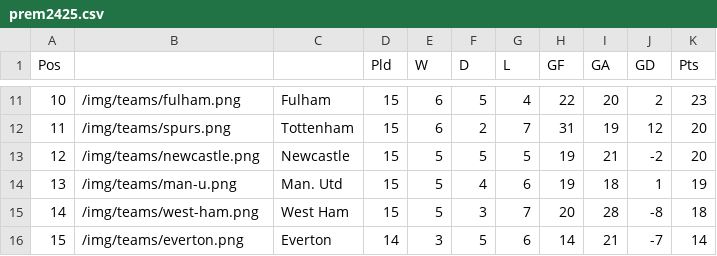
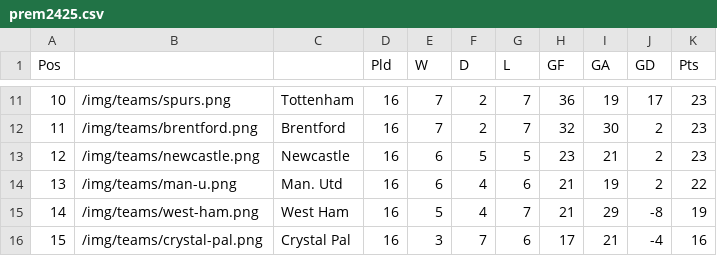
Before and after one commit to mitcpe/footy, a CSV file: assets/tabs/prem2425.csv, drawn as a sheet; only a part is shown, gaps mark what is left out; the diff covers the shown part only.

```diff
--- a/assets/tabs/prem2425.csv
+++ b/assets/tabs/prem2425.csv
@@ -11,6 +11,6 @@ Pos,,,Pld,W,D,L,GF,GA,GD,Pts
-10,/img/teams/fulham.png,Fulham,15,6,5,4,22,20,2,23
-11,/img/teams/spurs.png,Tottenham,15,6,2,7,31,19,12,20
-12,/img/teams/newcastle.png,Newcastle,15,5,5,5,19,21,-2,20
-13,/img/teams/man-u.png,Man. Utd,15,5,4,6,19,18,1,19
-14,/img/teams/west-ham.png,West Ham,15,5,3,7,20,28,-8,18
-15,/img/teams/everton.png,Everton,14,3,5,6,14,21,-7,14
+10,/img/teams/spurs.png,Tottenham,16,7,2,7,36,19,17,23
+11,/img/teams/brentford.png,Brentford,16,7,2,7,32,30,2,23
+12,/img/teams/newcastle.png,Newcastle,16,6,5,5,23,21,2,23
+13,/img/teams/man-u.png,Man. Utd,16,6,4,6,21,19,2,22
+14,/img/teams/west-ham.png,West Ham,16,5,4,7,21,29,-8,19
+15,/img/teams/crystal-pal.png,Crystal Pal,16,3,7,6,17,21,-4,16
```
Also changed, not shown: 101 edited cells elsewhere in this file, assets/tabs/cl2425.csv, 3 other files.
